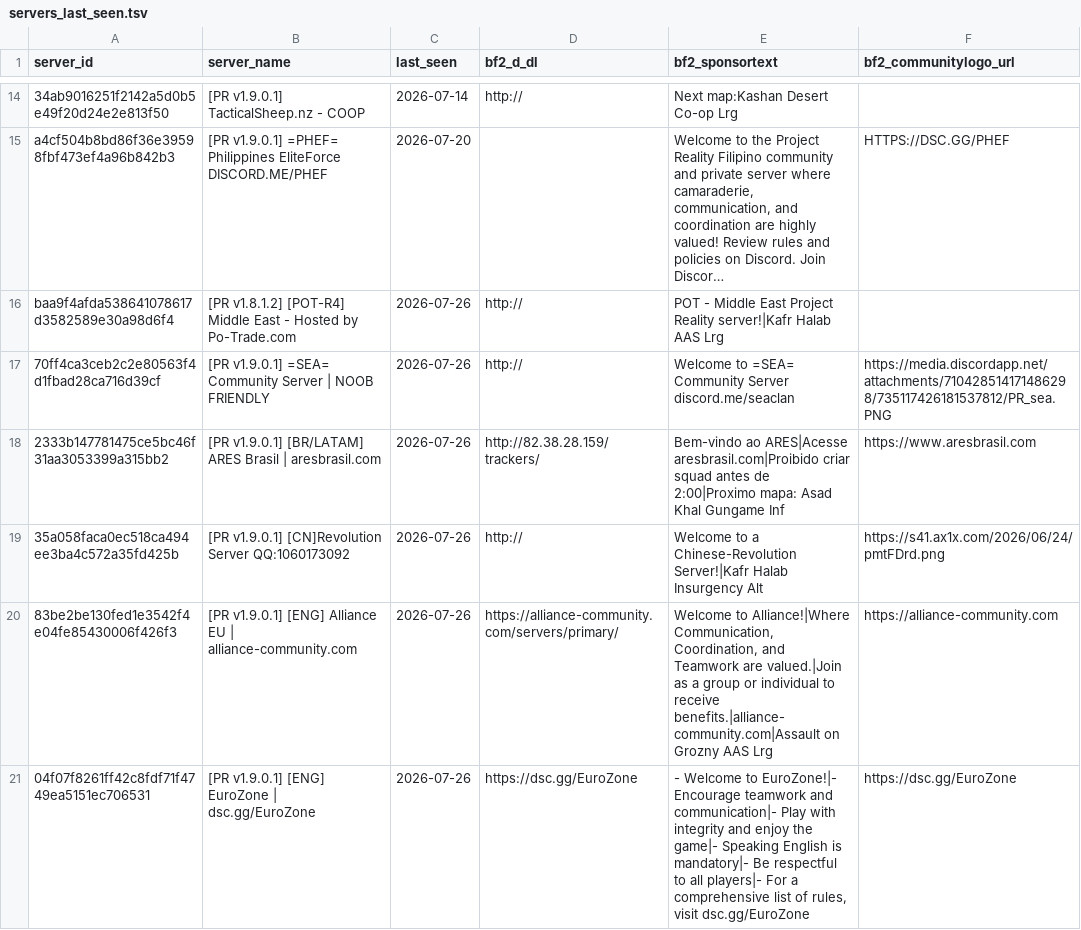
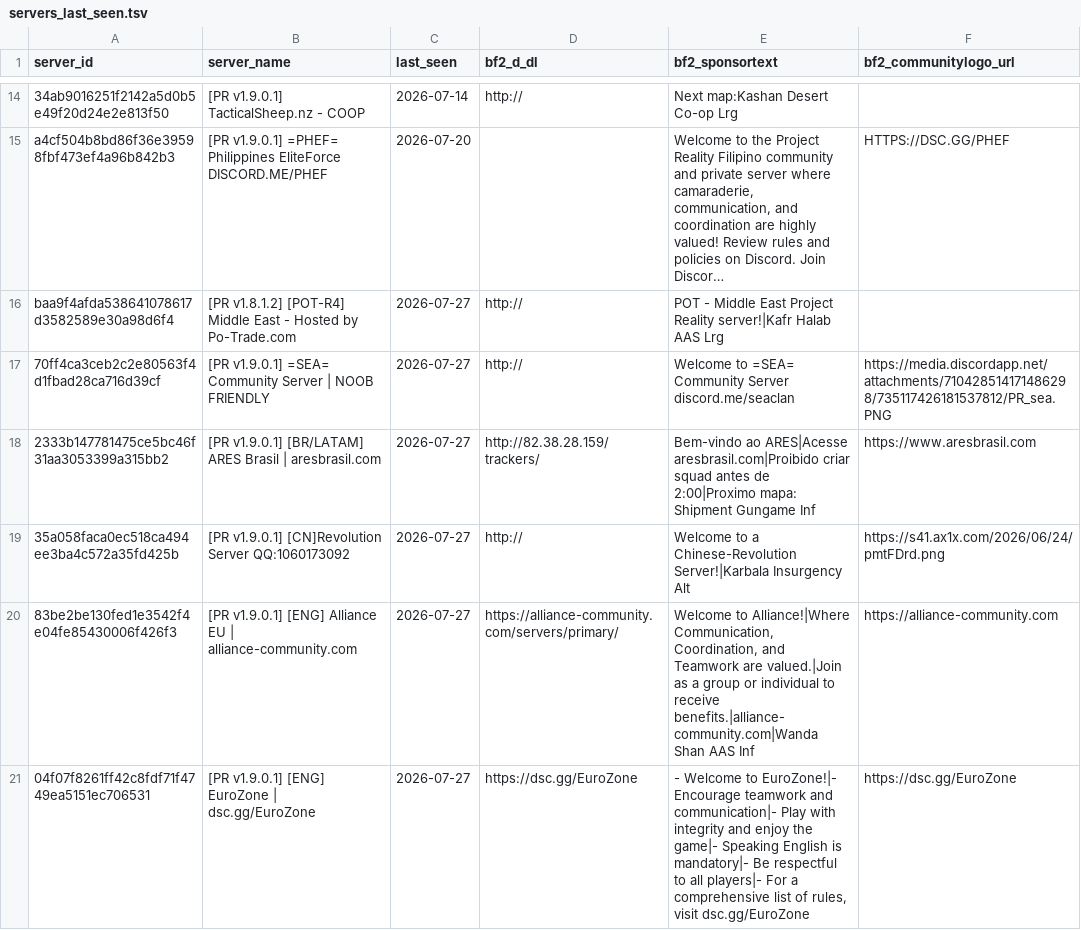
Before and after one commit to SucharMistrz/PRServerTracker, a TSV file: data/servers_last_seen.tsv, drawn as a sheet; only a part is shown, gaps mark what is left out; long unchanged cells end in …; the diff covers the shown part only; the diff names each change by its address in the sheet, - before the commit and + after, or states it on an @@ line.

```diff
--- a/data/servers_last_seen.tsv
+++ b/data/servers_last_seen.tsv
-C16:C21 (last_seen): 2026-07-26
+C16:C21 (last_seen): 2026-07-27
-E18 (bf2_sponsortext): …2:00|Proximo mapa: Asad Khal Gungame Inf
+E18 (bf2_sponsortext): …2:00|Proximo mapa: Shipment Gungame Inf
-E19 (bf2_sponsortext): …a Chinese-Revolution Server!|Kafr Halab Insurgency Alt
+E19 (bf2_sponsortext): …a Chinese-Revolution Server!|Karbala Insurgency Alt
-E20 (bf2_sponsortext): …to receive benefits.|alliance-community.com|Assault on Grozny AAS Lrg
+E20 (bf2_sponsortext): …to receive benefits.|alliance-community.com|Wanda Shan AAS Inf
```
Also changed, not shown: 26 edited cells elsewhere in this file.
